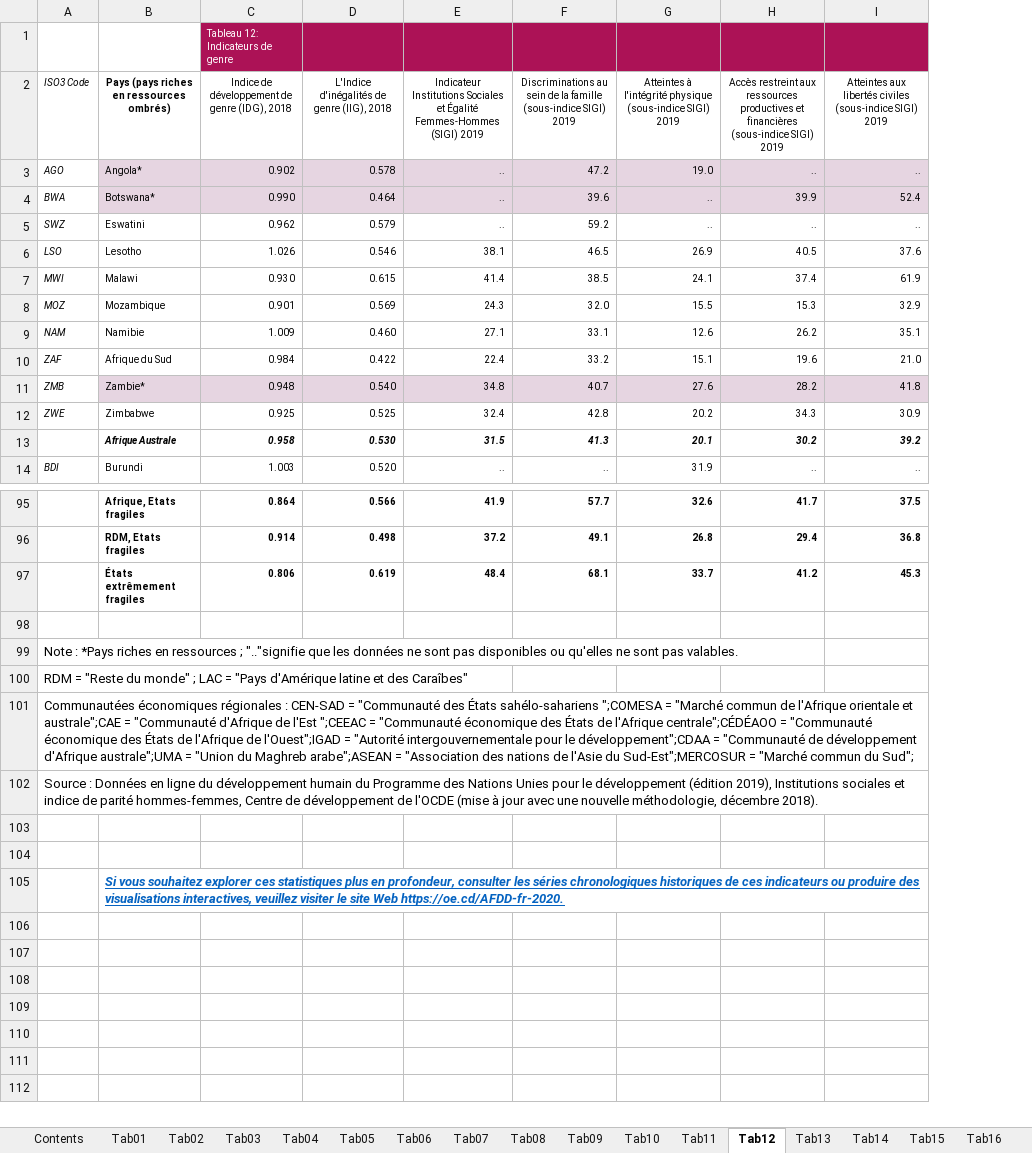
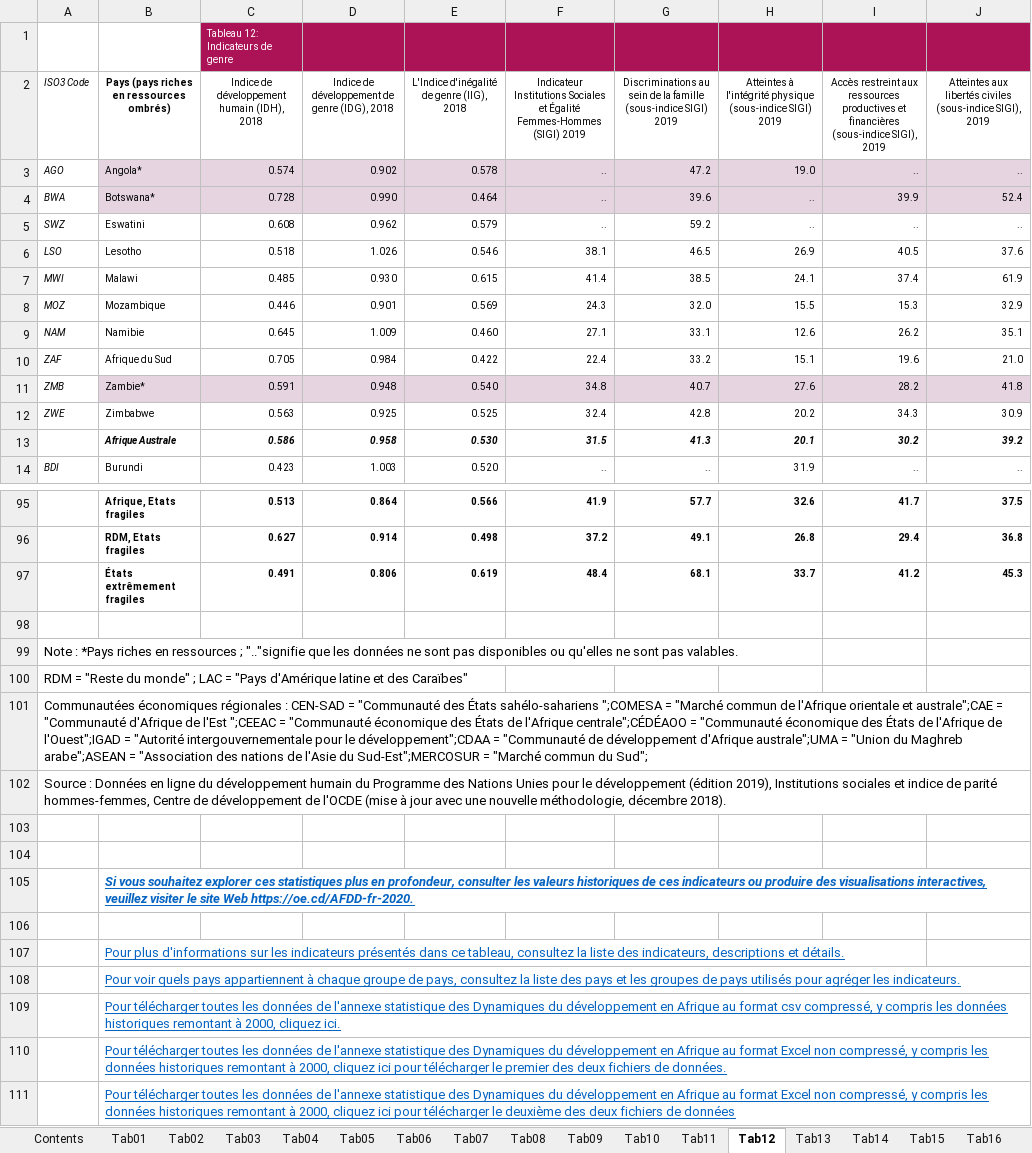
Before and after one commit to OECDDevCentreAfrica/AfDD2020Data, an Excel workbook: DDAf_2020_Annexe_statistique_tous_les_tableaux.xlsx, sheet Tab12, drawn as a sheet; only a part is shown, gaps mark what is left out; values as stored, in another font and other column widths than the file's, no borders; addresses are those after the commit; the diff names each change by its address in the sheet, - before the commit and + after, or states it on an @@ line.

```diff
--- a/DDAf_2020_Annexe_statistique_tous_les_tableaux.xlsx (sheet Tab12)
+++ b/DDAf_2020_Annexe_statistique_tous_les_tableaux.xlsx (sheet Tab12)
+column C, rows 1-14: Tableau 12: Indicateurs de genre | Indice de développement humain (IDH), 2018 | 0.574 | 0.728 | 0.608 | 0.518 | 0.485 | 0.446 | 0.645 | 0.705 | 0.591 | 0.563 | 0.586 | 0.423; rows 95-97: 0.513 | 0.627 | 0.491
-D1: Tableau 12: Indicateurs de genre
+D1: (empty)
-E2: L'Indice d'inégalités de genre (IIG), 2018
+E2: L'Indice d'inégalité de genre (IIG), 2018
-I2: …financières (sous-indice SIGI) 2019
+I2: …financières (sous-indice SIGI), 2019
-J2: …civiles (sous-indice SIGI) 2019
+J2: …civiles (sous-indice SIGI), 2019
-A100: …et des Caraîbes"
+A100: …et des Caraïbes"
-B105: …consulter les séries chronologiques historiques de…
+B105: …consulter les valeurs historiques de…
+row 106: (empty)
+row 107:  | Pour plus d'informations sur les indicateurs présentés dans ce tableau, consultez la liste des indicateurs, descriptions et détails.
+row 108:  | Pour voir quels pays appartiennent à chaque groupe de pays, consultez la liste des pays et les groupes de pays utilisés pour agréger les indicateurs.
+row 109:  | Pour télécharger toutes les données de l'annexe statistique des Dynamiques du développement en Afrique au format csv compressé, y compris les données historiques remontant à 2000, cliquez ici.
+row 110:  | Pour télécharger toutes les données de l'annexe statistique des Dynamiques du développement en Afrique au format Excel non compressé, y compris les données historiques remontant à 2000, cliquez ici pour télécharger le premier des deux fichiers de données.
+row 111:  | Pour télécharger toutes les données de l'annexe statistique des Dynamiques du développement en Afrique au format Excel non compressé, y compris les données historiques remontant à 2000, cliquez ici pour télécharger le deuxième des deux fichiers de données
```
Also changed, not shown: sheet Indicateurs, sheet Tab10, sheet Tab11, sheet Tab13, sheet Tab09, sheet Tab14, 19 more sheets, charts or pictures, AfDD_2020_List_of_indicators.xlsx, AfDD_2020_Statistical_Annex_all_tables.xlsx, 56 other files.
